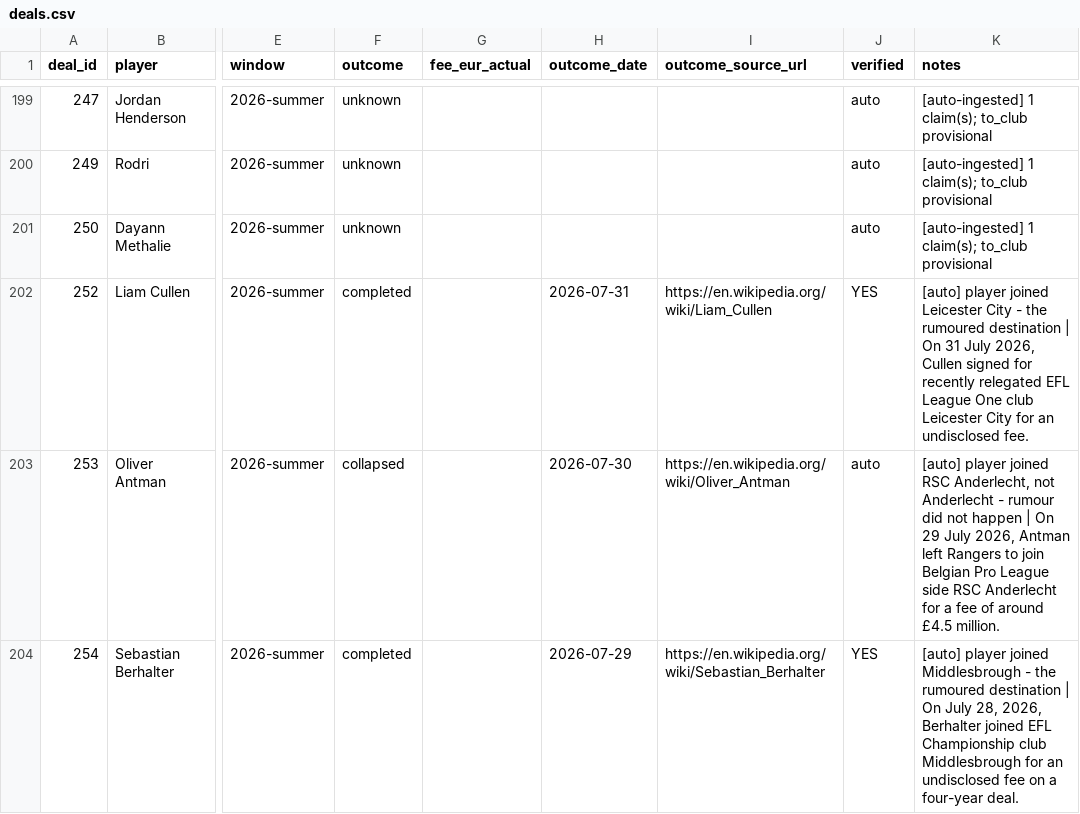
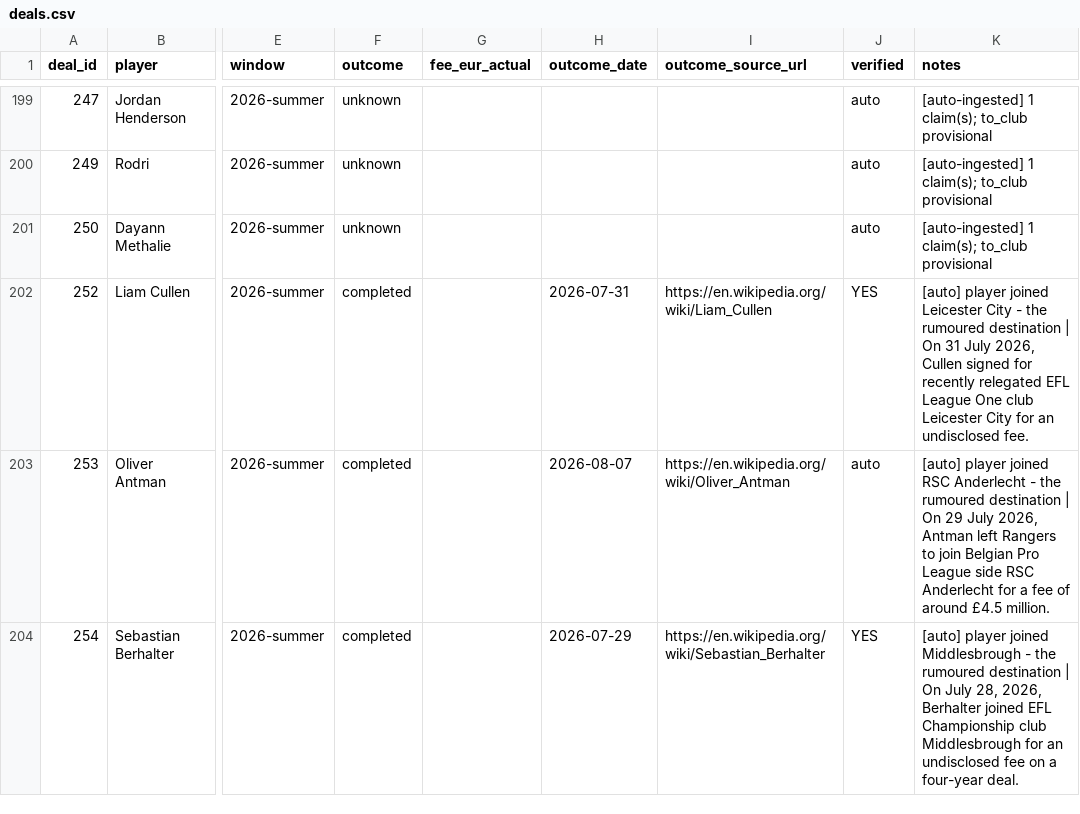
Before and after one commit to har27il/transfer-truth, a CSV file: ground-truth/deals.csv, drawn as a sheet; only a part is shown, gaps mark what is left out; the diff covers the shown part only; the diff names each change by its address in the sheet, - before the commit and + after, or states it on an @@ line.

```diff
--- a/ground-truth/deals.csv
+++ b/ground-truth/deals.csv
-F203 (outcome): collapsed
+F203 (outcome): completed
-H203 (outcome_date): 2026-07-30
+H203 (outcome_date): 2026-08-07
-K203 (notes): …joined RSC Anderlecht, not Anderlecht - rumour did not happen | On…
+K203 (notes): …joined RSC Anderlecht - the rumoured destination | On…
```
Also changed, not shown: 13 edited cells elsewhere in this file, 2 other files.
